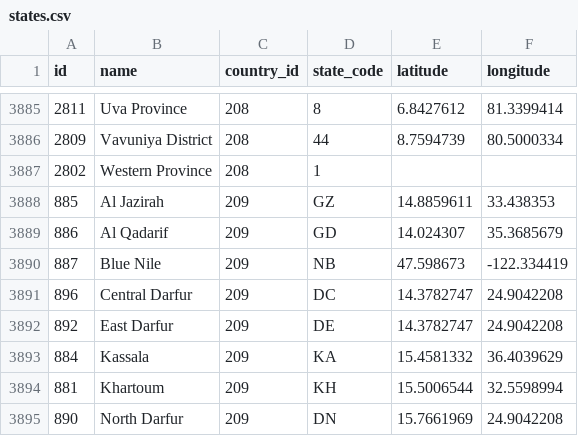
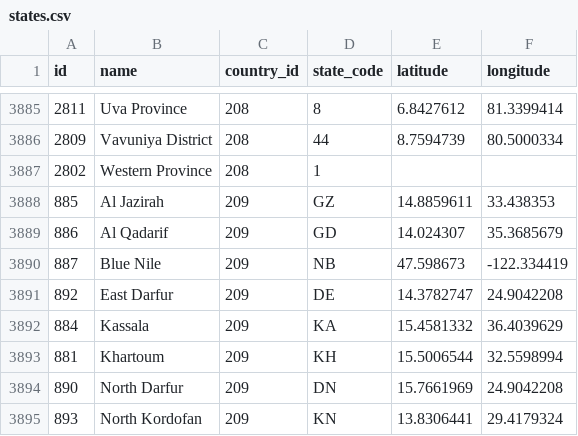
Before and after one commit to sipstack/lookup, a CSV file: src/csv/states.csv, drawn as a sheet; only a part is shown, gaps mark what is left out; the shorter side is filled out with more unchanged rows; the diff names each change by its address in the sheet, - before the commit and + after, or states it on an @@ line.

```diff
--- a/src/csv/states.csv
+++ b/src/csv/states.csv
-row 3891: 896 | Central Darfur | 209 | DC | 14.3782747 | 24.9042208
```
Also changed, not shown: src/csv/countries.csv, 12 other files.
